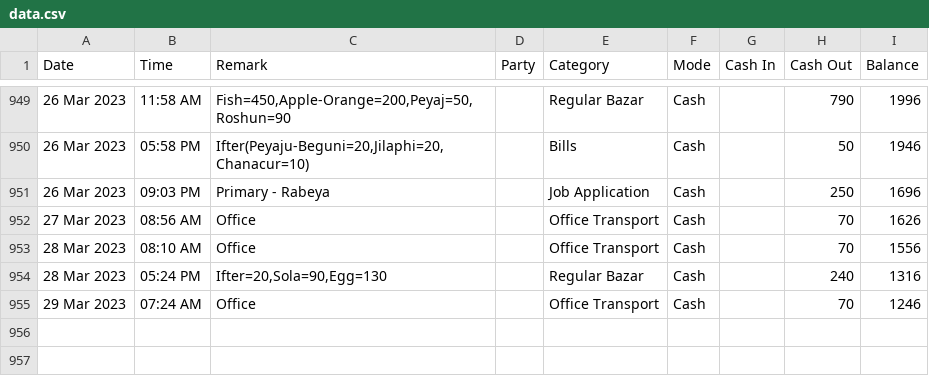
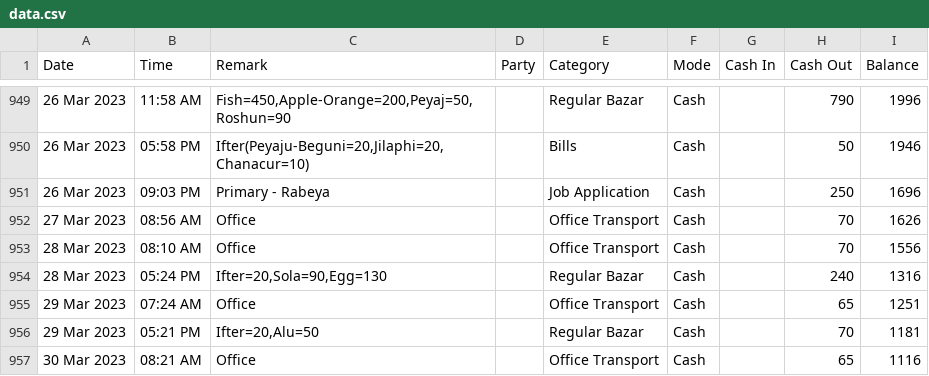
Before and after one commit to sohelranacse/analysis-data, a CSV file: budget/data.csv, drawn as a sheet; only a part is shown, gaps mark what is left out; the diff names each change by its address in the sheet, - before the commit and + after, or states it on an @@ line.

Commit message:
update

```diff
--- a/budget/data.csv
+++ b/budget/data.csv
-H955 (Cash Out): 70
+H955 (Cash Out): 65
-I955 (Balance): 1246
+I955 (Balance): 1251
+row 956: 29 Mar 2023 | 05:21 PM | Ifter=20,Alu=50 |  | Regular Bazar | Cash |  | 70 | 1181
+row 957: 30 Mar 2023 | 08:21 AM | Office |  | Office Transport | Cash |  | 65 | 1116
```
